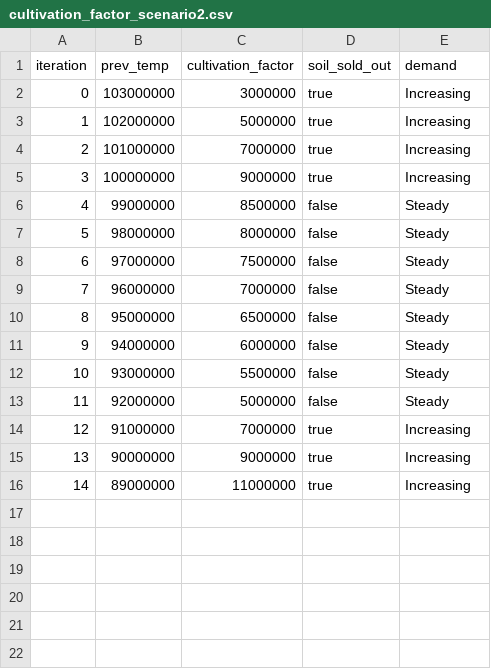
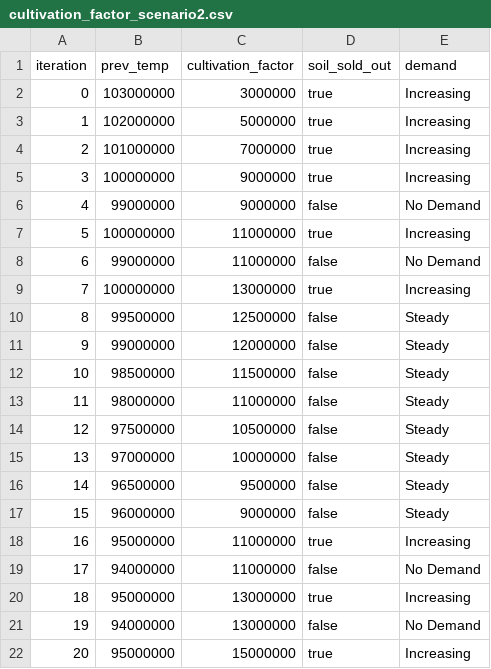
Before and after one commit to pinto-org/protocol, a CSV file: cultivation_factor_scenario2.csv, drawn as a sheet; removed rows and columns are numbered as before the commit, all else as after; the diff names each change by its address in the sheet, - before the commit and + after, or states it on an @@ line.

Commit message:
improve scenario 2

```diff
--- a/cultivation_factor_scenario2.csv
+++ b/cultivation_factor_scenario2.csv
+row 6: 4 | 99000000 | 9000000 | false | No Demand
+row 7: 5 | 100000000 | 11000000 | true | Increasing
+row 8: 6 | 99000000 | 11000000 | false | No Demand
+row 9: 7 | 100000000 | 13000000 | true | Increasing
+row 10: 8 | 99500000 | 12500000 | false | Steady
@@ column A (iteration) renumbered between rows 11 and 18 @@
-C11 (cultivation_factor): 8500000
+C11 (cultivation_factor): 12000000
+row 12: 10 | 98500000 | 11500000 | false | Steady
-C13 (cultivation_factor): 8000000
+C13 (cultivation_factor): 11000000
+row 14: 12 | 97500000 | 10500000 | false | Steady
-C15 (cultivation_factor): 7500000
+C15 (cultivation_factor): 10000000
+row 16: 14 | 96500000 | 9500000 | false | Steady
-C17 (cultivation_factor): 7000000
+C17 (cultivation_factor): 9000000
-row 10: 8 | 95000000 | 6500000 | false | Steady
-row 11: 9 | 94000000 | 6000000 | false | Steady
-row 12: 10 | 93000000 | 5500000 | false | Steady
-row 13: 11 | 92000000 | 5000000 | false | Steady
-row 14: 12 | 91000000 | 7000000 | true | Increasing
-row 15: 13 | 90000000 | 9000000 | true | Increasing
-B18 (prev_temp): 89000000
+B18 (prev_temp): 95000000
+row 19: 17 | 94000000 | 11000000 | false | No Demand
+row 20: 18 | 95000000 | 13000000 | true | Increasing
+row 21: 19 | 94000000 | 13000000 | false | No Demand
+row 22: 20 | 95000000 | 15000000 | true | Increasing
```
Also changed, not shown: 2 other files.
